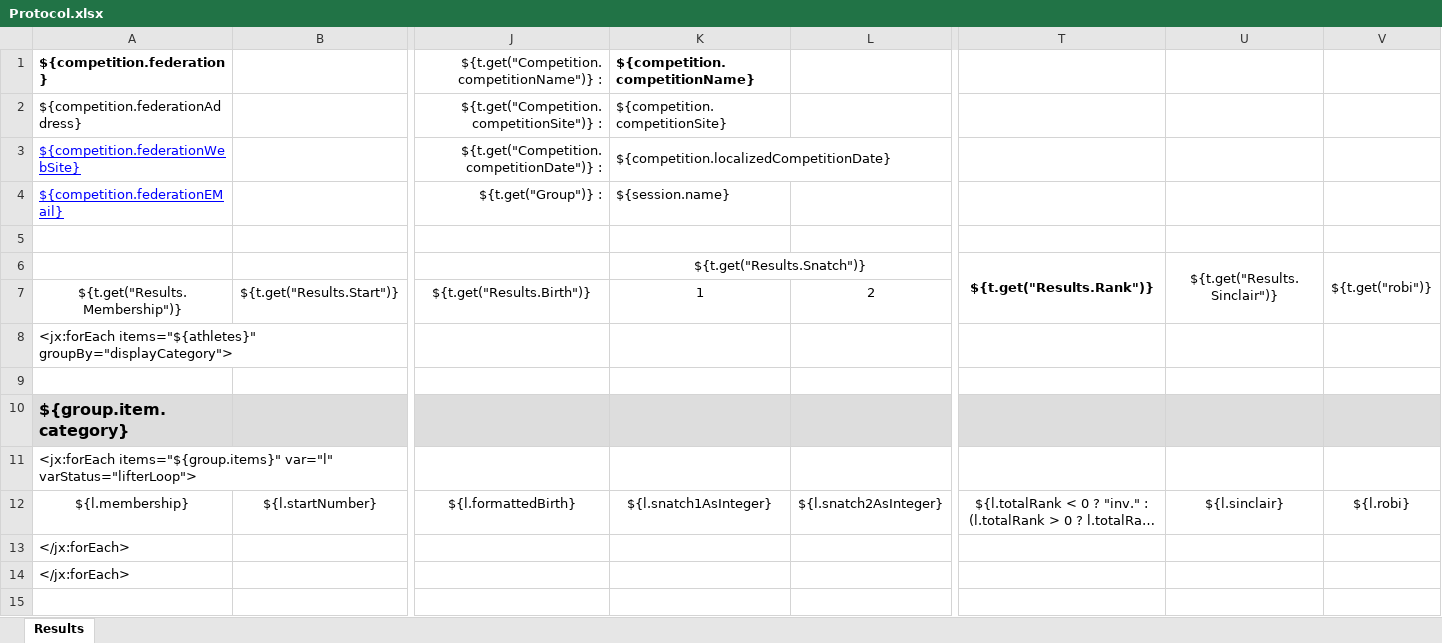
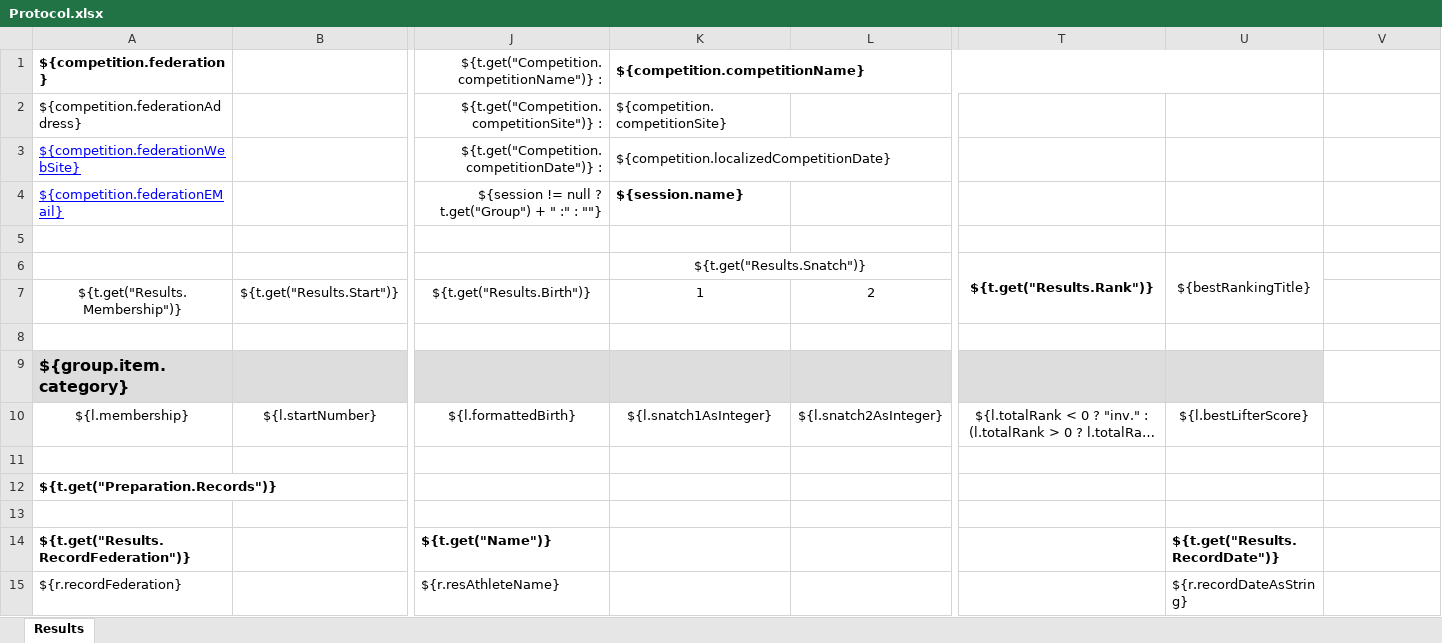
Before and after one commit to nemikor-solutions/usaw-owlcms, an Excel workbook: local/templates/protocol/Protocol.xlsx, sheet Results, drawn as a sheet; only a part is shown, gaps mark what is left out; the shorter side is filled out with more unchanged rows; long unchanged cells end in …; values as stored, in another font and other column widths than the file's, no borders; conditional formats not drawn; removed rows and columns are numbered as before the commit, all else as after; rows hold the shown columns only; the diff covers the shown part only; the diff names each change by its address in the sheet, - before the commit and + after, or states it on an @@ line.

Commit message:
Template sync

```diff
--- a/local/templates/protocol/Protocol.xlsx (sheet Results)
+++ b/local/templates/protocol/Protocol.xlsx (sheet Results)
+K1:U1 merged
-J4: ${t.get("Group")} :
+J4: ${session != null ? t.get("Group") + " :" : ""}
-K4 bold: off
+K4 bold: on
-U6: ${t.get("Results.Sinclair")}
+U6: ${bestRankingTitle}
-V6: ${t.get("robi")}
+V6: (empty)
-V6:V7 merged
-row 8: <jx:forEach items="${athletes}" groupBy="displayCategory">
-V9 fill: #DDDDDD
+V9 fill: none
-row 11: <jx:forEach items="${group.items}" var="l" varStatus="lifterLoop">
-U10: ${l.sinclair}
+U10: ${l.bestLifterScore}
-V10: ${l.robi}
+V10: (empty)
-row 13: </jx:forEach>
-row 14: </jx:forEach>
```
Also changed, not shown: 3 added rows, 7 removed rows, 3 edited cells and merged cells elsewhere in this sheet, local/templates/competitionResults/FlatResults.xlsx, local/templates/teams/VFE_Teams.xlsx, 25 other files.
